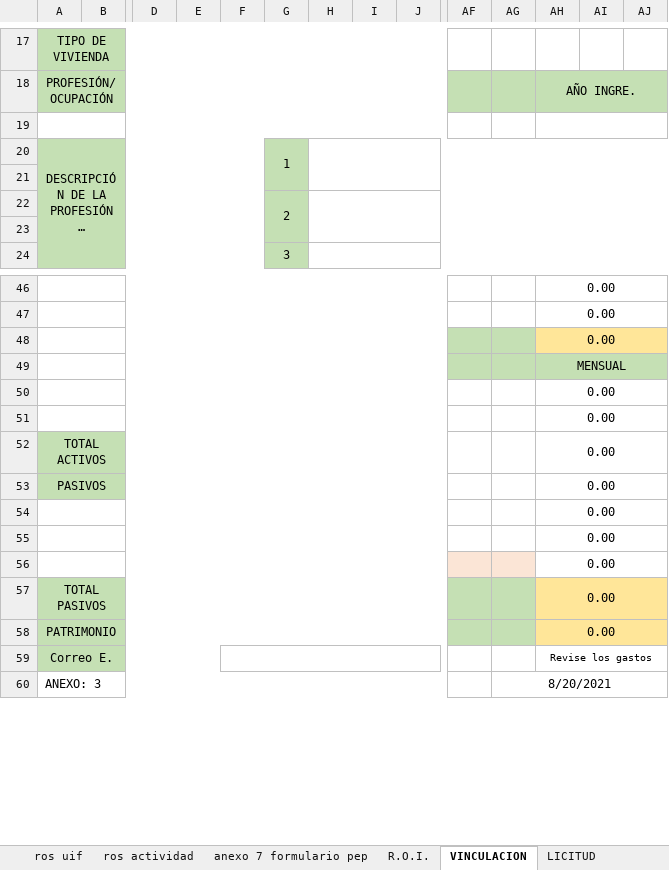
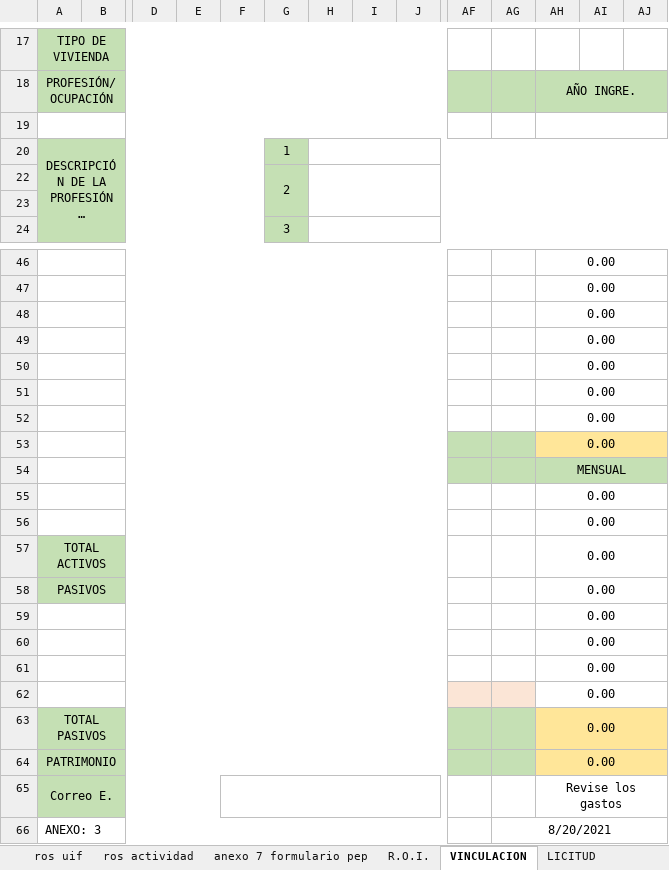
Before and after one commit to carlosgl2017/phyton, an Excel workbook: plantilla.xlsx, sheet VINCULACION, drawn as a sheet; only a part is shown, gaps mark what is left out; long unchanged cells end in …; values as stored, in another font and other column widths than the file's, no borders; charts and pictures and conditional formats not drawn; removed rows and columns are numbered as before the commit, all else as after; rows hold the shown columns only; the diff names each change by its address in the sheet, - before the commit and + after, or states it on an @@ line.

```diff
--- a/plantilla.xlsx (sheet VINCULACION)
+++ b/plantilla.xlsx (sheet VINCULACION)
-G20:G21 merged
-row 21: (empty)
+row 48:  |  |  |  |  |  |  |  |  |  |  | 0.00
+row 49:  |  |  |  |  |  |  |  |  |  |  | 0.00
+row 50:  |  |  |  |  |  |  |  |  |  |  | 0.00
+row 51:  |  |  |  |  |  |  |  |  |  |  | 0.00
+row 52:  |  |  |  |  |  |  |  |  |  |  | 0.00
+row 59:  |  |  |  |  |  |  |  |  |  |  | 0.00
@@ AH65 text size: larger @@
```
Also changed, not shown: formulas that keep their value, hidden cells, charts or pictures, 5 other files.
